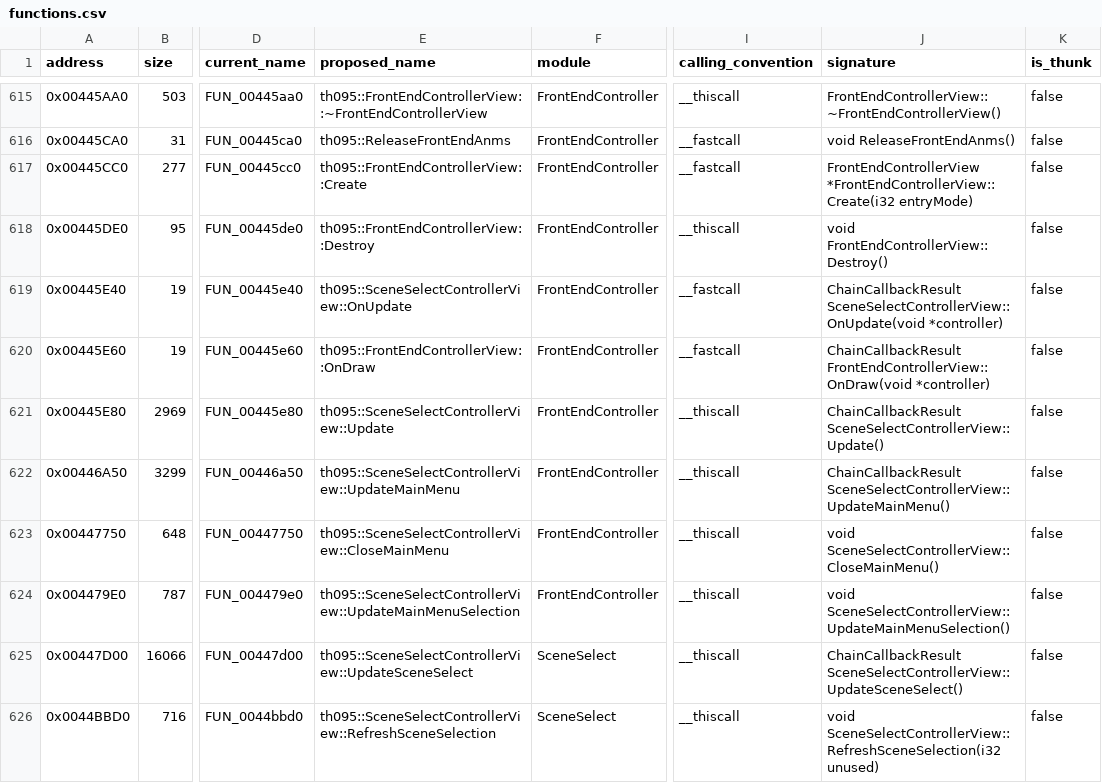
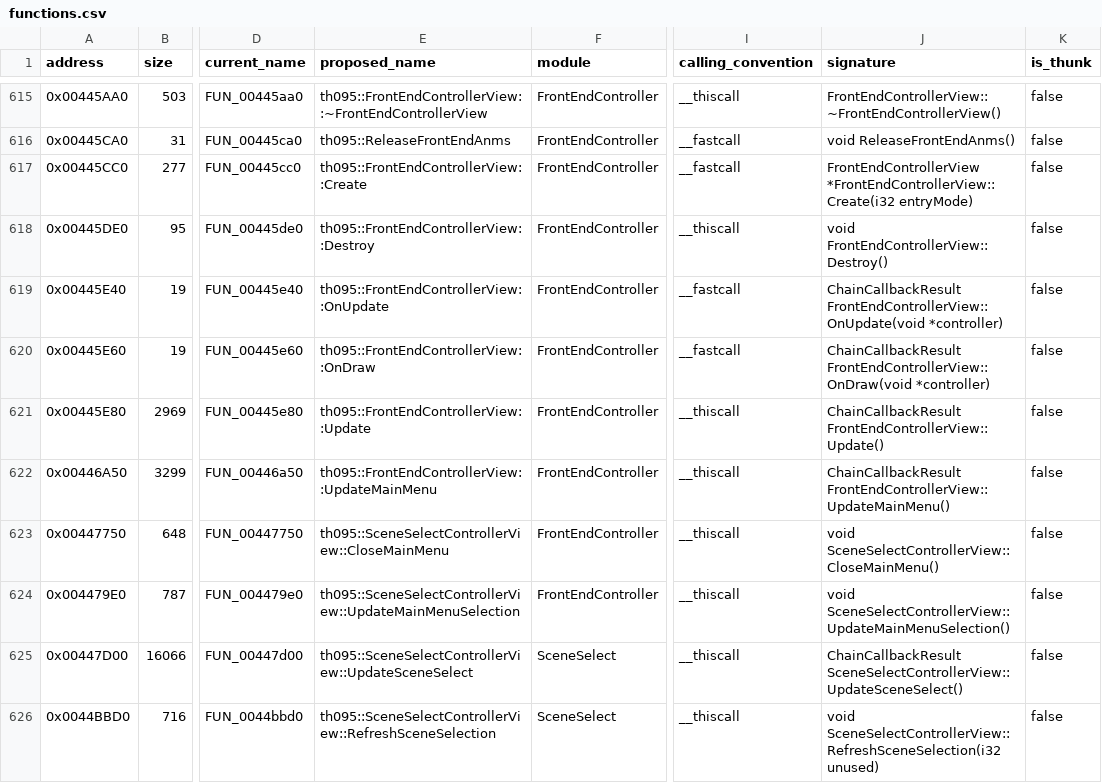
Before and after one commit to N0zoM1z0/th095, a CSV file: config/functions.csv, drawn as a sheet; only a part is shown, gaps mark what is left out; the diff names each change by its address in the sheet, - before the commit and + after, or states it on an @@ line.

Commit message:
gpt-6.2-sol: update the allocated front-end controller

```diff
--- a/config/functions.csv
+++ b/config/functions.csv
-E619 (proposed_name): th095::SceneSelectControllerView::OnUpdate
+E619 (proposed_name): th095::FrontEndControllerView::OnUpdate
-J619 (signature): ChainCallbackResult SceneSelectControllerView::OnUpdate(void *controller)
+J619 (signature): ChainCallbackResult FrontEndControllerView::OnUpdate(void *controller)
-E621 (proposed_name): th095::SceneSelectControllerView::Update
+E621 (proposed_name): th095::FrontEndControllerView::Update
-J621 (signature): ChainCallbackResult SceneSelectControllerView::Update()
+J621 (signature): ChainCallbackResult FrontEndControllerView::Update()
-E622 (proposed_name): th095::SceneSelectControllerView::UpdateMainMenu
+E622 (proposed_name): th095::FrontEndControllerView::UpdateMainMenu
-J622 (signature): ChainCallbackResult SceneSelectControllerView::UpdateMainMenu()
+J622 (signature): ChainCallbackResult FrontEndControllerView::UpdateMainMenu()
```
Also changed, not shown: config/implemented.csv, config/known-symbols.csv, 17 other files.
